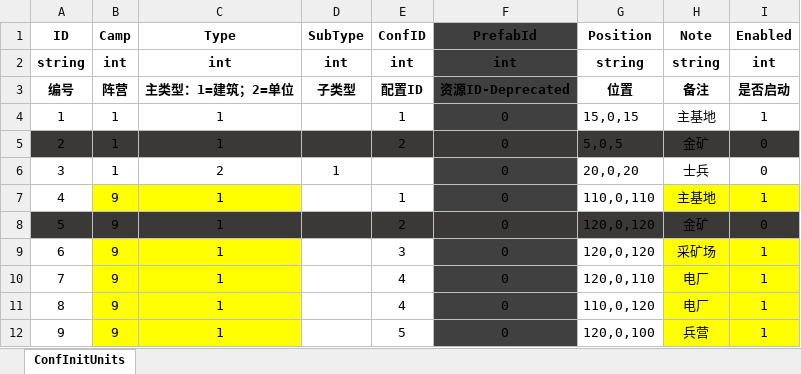
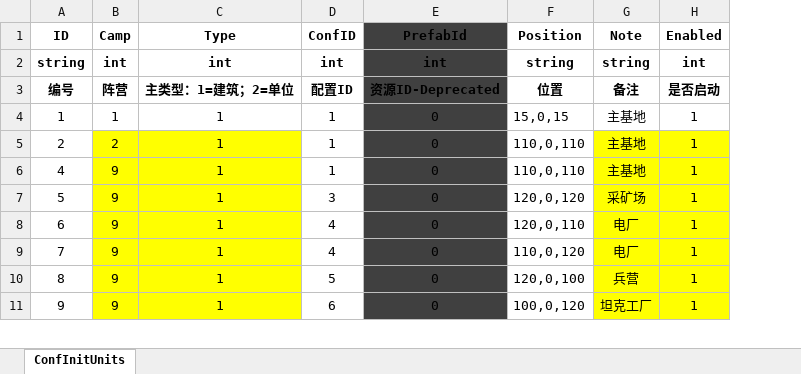
Before and after one commit to ZiglerOllydbg/ra2, an Excel workbook: config/excel/InitUnits.xlsx, sheet ConfInitUnits, drawn as a sheet; only a part is shown; values as stored, in another font and other column widths than the file's, no borders; removed rows and columns are numbered as before the commit, all else as after; the diff covers the shown part only; the diff names each change by its address in the sheet, - before the commit and + after, or states it on an @@ line.

```diff
--- a/config/excel/InitUnits.xlsx (sheet ConfInitUnits)
+++ b/config/excel/InitUnits.xlsx (sheet ConfInitUnits)
-column D (SubType), rows 2-3: int | 子类型
-A5 fill: #3B3838
+A5 fill: none
-B5 (Camp): 1
+B5 (Camp): 2
-B5:C5 fill: #3B3838
+B5:C5 fill: #FFFF00
-D5 (ConfID): 2
+D5 (ConfID): 1
-D5 fill: #3B3838
+D5 fill: none
-F5 (Position): 5,0,5
+F5 (Position): 110,0,110
-F5 fill: #3B3838
+F5 fill: none
-G5 (Note): 金矿
+G5 (Note): 主基地
-G5:H5 fill: #3B3838
+G5:H5 fill: #FFFF00
-H5 (Enabled): 0
+H5 (Enabled): 1
-row 6: 3 | 1 | 2 | 1 |  | 0 | 20,0,20 | 士兵 | 0
-A7 fill: #3B3838
+A7 fill: none
-B7:C7 fill: #3B3838
+B7:C7 fill: #FFFF00
-D7 (ConfID): 2
+D7 (ConfID): 3
-D7 fill: #3B3838
+D7 fill: none
-F7 fill: #3B3838
+F7 fill: none
-G7 (Note): 金矿
+G7 (Note): 采矿场
-G7:H7 fill: #3B3838
+G7:H7 fill: #FFFF00
-H7 (Enabled): 0
+H7 (Enabled): 1
-D8 (ConfID): 3
+D8 (ConfID): 4
-F8 (Position): 120,0,120
+F8 (Position): 120,0,110
-G8 (Note): 采矿场
+G8 (Note): 电厂
-F9 (Position): 120,0,110
+F9 (Position): 110,0,120
-D10 (ConfID): 4
+D10 (ConfID): 5
-F10 (Position): 110,0,120
+F10 (Position): 120,0,100
-G10 (Note): 电厂
+G10 (Note): 兵营
-D11 (ConfID): 5
+D11 (ConfID): 6
-F11 (Position): 120,0,100
+F11 (Position): 100,0,120
-G11 (Note): 兵营
+G11 (Note): 坦克工厂
```
Also changed, not shown: 20 removed rows and 12 edited cells elsewhere in this sheet, config/excel/Building.xlsx, 8 other files.
